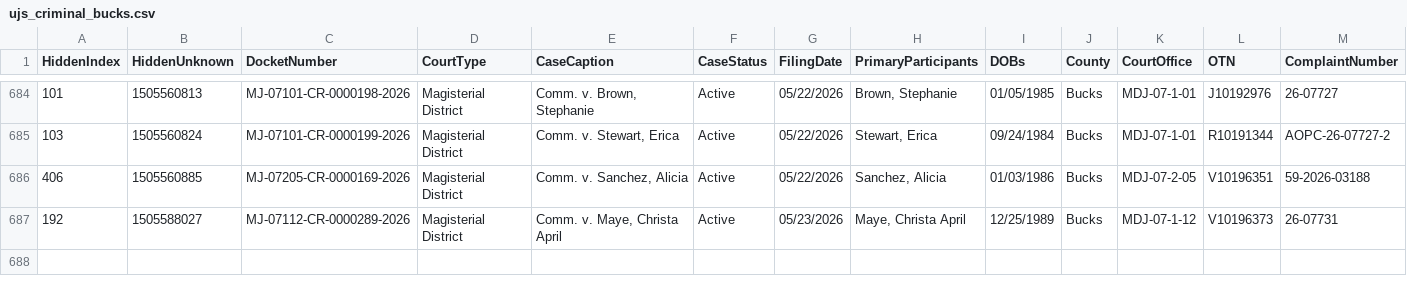
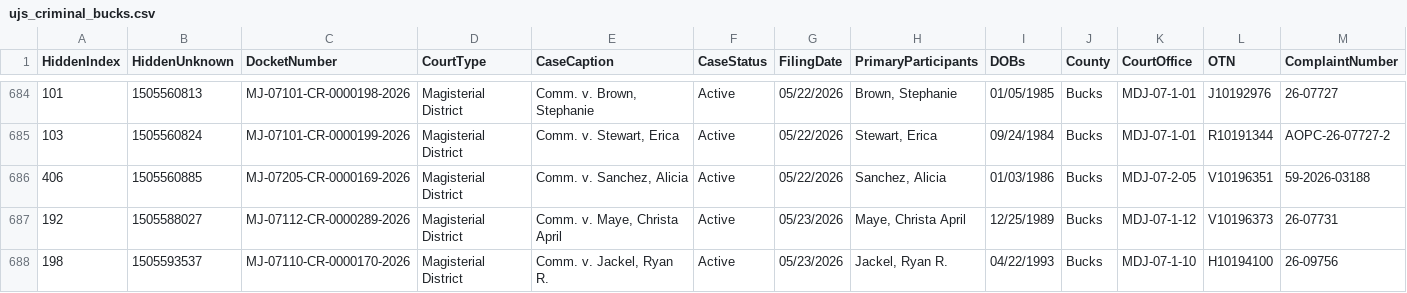
Before and after one commit to CUlleryUSATRepos/BucksCriminalUJSScrapeRepo, a CSV file: docs/data/ujs_criminal_bucks.csv, drawn as a sheet; only a part is shown, gaps mark what is left out; rows hold the shown columns only; the diff names each change by its address in the sheet, - before the commit and + after, or states it on an @@ line.

Commit message:
Daily UJS data update

```diff
--- a/docs/data/ujs_criminal_bucks.csv
+++ b/docs/data/ujs_criminal_bucks.csv
+row 688: 198 | 1505593537 | MJ-07110-CR-0000170-2026 | Magisterial District | Comm. v. Jackel, Ryan R. | Active | 05/23/2026 | Jackel, Ryan R. | 04/22/1993 | Bucks | MDJ-07-1-10 | H10194100 | 26-09756
```
Also changed, not shown: ujs_criminal_bucks.csv.
